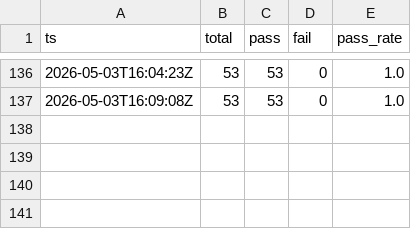
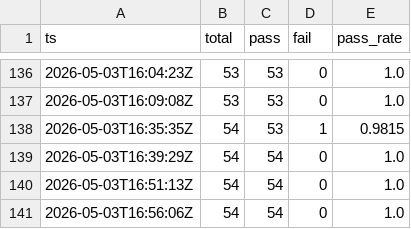
Before and after one commit to gelb2/grimoire-claude-docs, a CSV file: eval/results/baseline.csv, drawn as a sheet; only a part is shown, gaps mark what is left out.

```diff
--- a/eval/results/baseline.csv
+++ b/eval/results/baseline.csv
@@ -137 +137,5 @@ ts,total,pass,fail,pass_rate
 2026-05-03T16:09:08Z,53,53,0,1.0
+2026-05-03T16:35:35Z,54,53,1,0.9815
+2026-05-03T16:39:29Z,54,54,0,1.0
+2026-05-03T16:51:13Z,54,54,0,1.0
+2026-05-03T16:56:06Z,54,54,0,1.0
```
Also changed, not shown: 4 other files.
